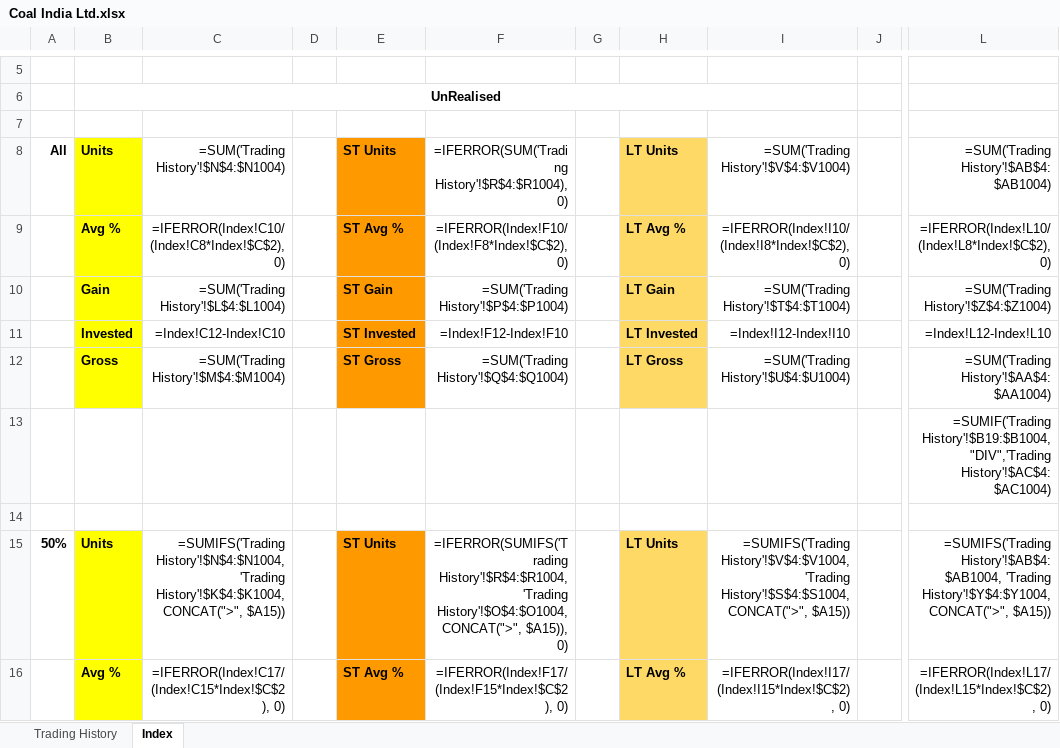
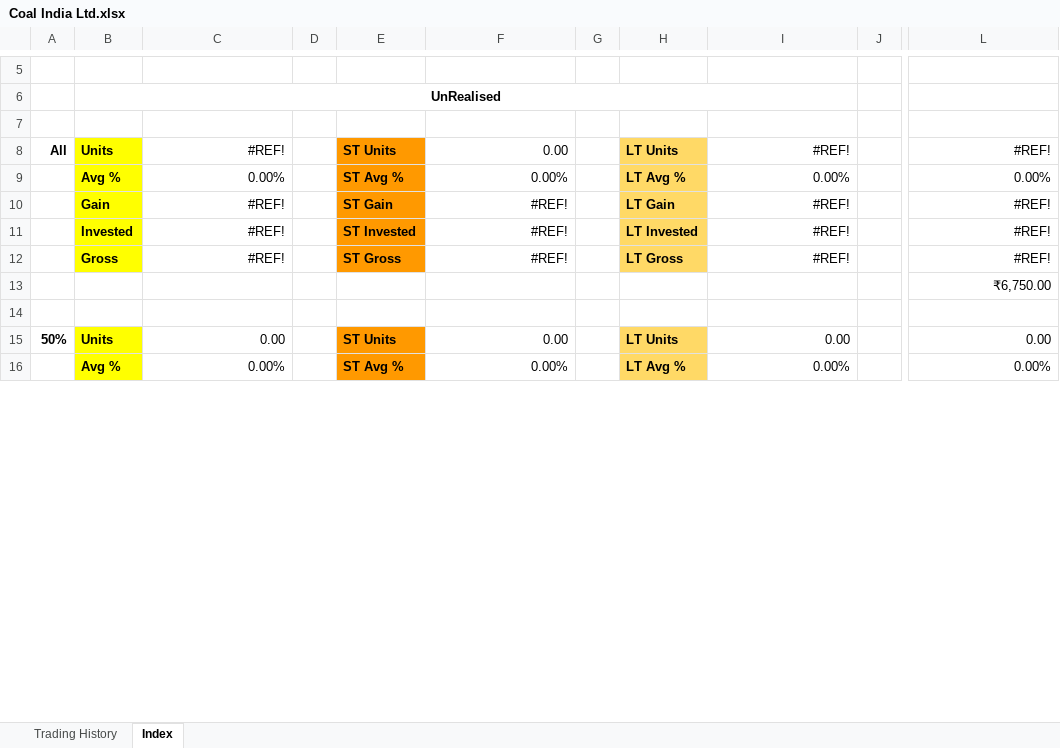
Before and after one commit to leninkumar-sv-office/pl-int, an Excel workbook: dumps/Stocks/Coal India Ltd.xlsx, sheet Index, drawn as a sheet; only a part is shown, gaps mark what is left out; values as stored, in another font and other column widths than the file's, no borders; formulas without a stored value are shown as written; conditional formats not drawn; the diff covers the shown part only; the diff names each change by its address in the sheet, - before the commit and + after, or states it on an @@ line.

```diff
--- a/dumps/Stocks/Coal India Ltd.xlsx (sheet Index)
+++ b/dumps/Stocks/Coal India Ltd.xlsx (sheet Index)
-C8: =SUM('Trading History'!$N$4:$N1004)
+C8: #REF!
-F8: =IFERROR(SUM('Trading History'!$R$4:$R1004), 0)
+F8: 0.00
-I8: =SUM('Trading History'!$V$4:$V1004)
+I8: #REF!
-L8: =SUM('Trading History'!$AB$4:$AB1004)
+L8: #REF!
-C9: =IFERROR(Index!C10/(Index!C8*Index!$C$2), 0)
+C9: 0.00%
-F9: =IFERROR(Index!F10/(Index!F8*Index!$C$2), 0)
+F9: 0.00%
-I9: =IFERROR(Index!I10/(Index!I8*Index!$C$2), 0)
+I9: 0.00%
-L9: =IFERROR(Index!L10/(Index!L8*Index!$C$2), 0)
+L9: 0.00%
-C10: =SUM('Trading History'!$L$4:$L1004)
+C10: #REF!
-F10: =SUM('Trading History'!$P$4:$P1004)
+F10: #REF!
-I10: =SUM('Trading History'!$T$4:$T1004)
+I10: #REF!
-L10: =SUM('Trading History'!$Z$4:$Z1004)
+L10: #REF!
-C11: =Index!C12-Index!C10
+C11: #REF!
-F11: =Index!F12-Index!F10
+F11: #REF!
-I11: =Index!I12-Index!I10
+I11: #REF!
-L11: =Index!L12-Index!L10
+L11: #REF!
-C12: =SUM('Trading History'!$M$4:$M1004)
+C12: #REF!
-F12: =SUM('Trading History'!$Q$4:$Q1004)
+F12: #REF!
-I12: =SUM('Trading History'!$U$4:$U1004)
+I12: #REF!
-L12: =SUM('Trading History'!$AA$4:$AA1004)
+L12: #REF!
-L13: =SUMIF('Trading History'!$B19:$B1004,"DIV",'Trading History'!$AC$4:$AC1004)
+L13: ₹6,750.00
-C15: =SUMIFS('Trading History'!$N$4:$N1004, 'Trading History'!$K$4:$K1004, CONCAT(">", $A15))
+C15: 0.00
-F15: =IFERROR(SUMIFS('Trading History'!$R$4:$R1004, 'Trading History'!$O$4:$O1004, CONCAT(">", $A15)), 0)
+F15: 0.00
-I15: =SUMIFS('Trading History'!$V$4:$V1004, 'Trading History'!$S$4:$S1004, CONCAT(">", $A15))
+I15: 0.00
-L15: =SUMIFS('Trading History'!$AB$4:$AB1004, 'Trading History'!$Y$4:$Y1004, CONCAT(">", $A15))
+L15: 0.00
-C16: =IFERROR(Index!C17/(Index!C15*Index!$C$2), 0)
+C16: 0.00%
-F16: =IFERROR(Index!F17/(Index!F15*Index!$C$2), 0)
+F16: 0.00%
-I16: =IFERROR(Index!I17/(Index!I15*Index!$C$2), 0)
+I16: 0.00%
-L16: =IFERROR(Index!L17/(Index!L15*Index!$C$2), 0)
+L16: 0.00%
```
Also changed, not shown: 212 edited cells elsewhere in this sheet, sheet Trading History, dumps/Stocks/Bombay Burmah Trading Corporation Ltd.xlsx, dumps/Stocks/High Energy Batteries (India) Ltd.xlsx, 4 other files.
